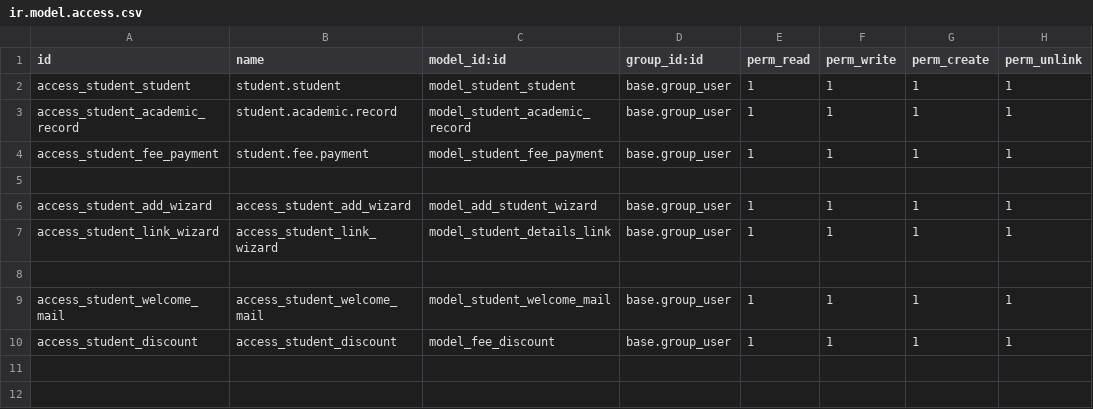
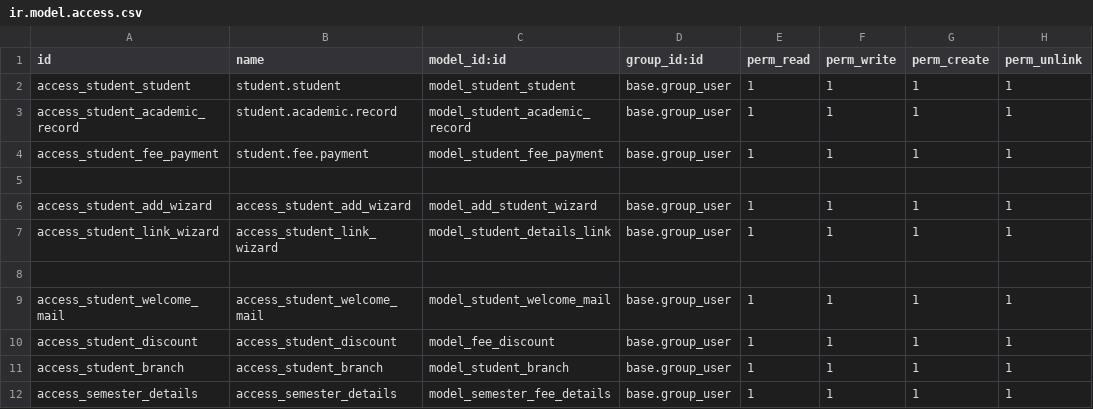
Before and after one commit to odoocrafts/student_management, a CSV file: security/ir.model.access.csv, drawn as a sheet; the diff names each change by its address in the sheet, - before the commit and + after, or states it on an @@ line.

Commit message:
added branches and semester details

```diff
--- a/security/ir.model.access.csv
+++ b/security/ir.model.access.csv
+row 11: access_student_branch | access_student_branch | model_student_branch | base.group_user | 1 | 1 | 1 | 1
+row 12: access_semester_details | access_semester_details | model_semester_fee_details | base.group_user | 1 | 1 | 1 | 1
```
Also changed, not shown: 13 other files.
